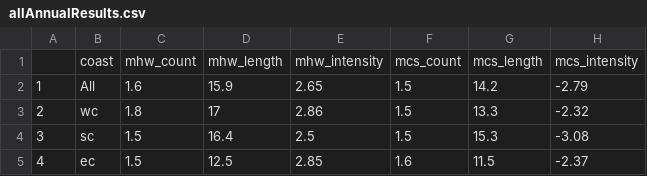
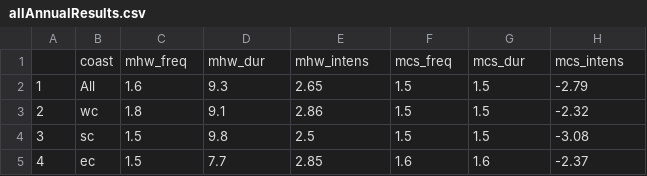
Before and after one commit to robwschlegel/MHW, a CSV file: data/allAnnualResults.csv, drawn as a sheet.

```diff
--- a/data/allAnnualResults.csv
+++ b/data/allAnnualResults.csv
@@ -1,5 +1,5 @@
-"","coast","mhw_count","mhw_length","mhw_intensity","mcs_count","mcs_length","mcs_intensity"
-"1","All",1.6,15.9,2.65,1.5,14.2,-2.79
-"2","wc",1.8,17,2.86,1.5,13.3,-2.32
-"3","sc",1.5,16.4,2.5,1.5,15.3,-3.08
-"4","ec",1.5,12.5,2.85,1.6,11.5,-2.37
+"","coast","mhw_freq","mhw_dur","mhw_intens","mcs_freq","mcs_dur","mcs_intens"
+"1","All",1.6,9.3,2.65,1.5,1.5,-2.79
+"2","wc",1.8,9.1,2.86,1.5,1.5,-2.32
+"3","sc",1.5,9.8,2.5,1.5,1.5,-3.08
+"4","ec",1.5,7.7,2.85,1.6,1.6,-2.37
```
Also changed, not shown: data/allAnnualSSTResults.csv, 7 other files.
